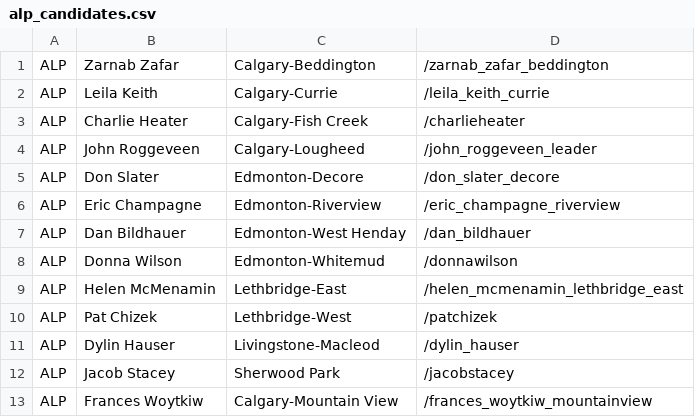
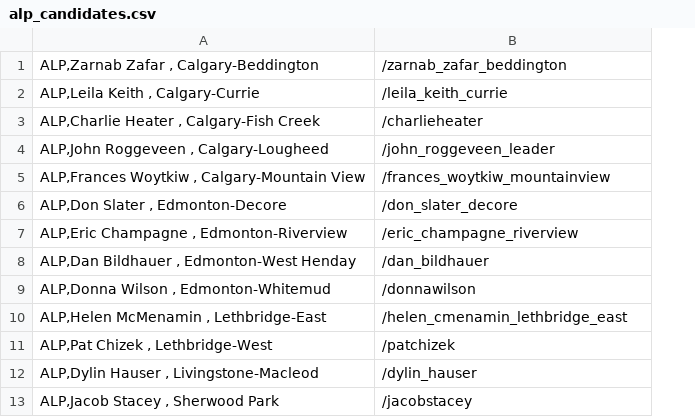
Before and after one commit to mcbeanit/Alberta, a CSV file: alp_candidates.csv, drawn as a sheet; removed rows and columns are numbered as before the commit, all else as after; the diff names each change by its address in the sheet, - before the commit and + after, or states it on an @@ line.

```diff
--- a/alp_candidates.csv
+++ b/alp_candidates.csv
-column A, rows 1-12: all ALP
-column B, rows 1-12: Zarnab Zafar | Leila Keith | Charlie Heater | John Roggeveen | Don Slater | Eric Champagne | Dan Bildhauer | Donna Wilson | Helen McMenamin | Pat Chizek | Dylin Hauser | Jacob Stacey
-column C, rows 1-12: Calgary-Beddington | Calgary-Currie | Calgary-Fish Creek | Calgary-Lougheed | Edmonton-Decore | Edmonton-Riverview | Edmonton-West Henday | Edmonton-Whitemud | Lethbridge-East | Lethbridge-West | Livingstone-Macleod | Sherwood Park
+column A, rows 1-4: ALP,Zarnab Zafar , Calgary-Beddington | ALP,Leila Keith , Calgary-Currie | ALP,Charlie Heater , Calgary-Fish Creek | ALP,John Roggeveen , Calgary-Lougheed; rows 6-13: ALP,Don Slater , Edmonton-Decore | ALP,Eric Champagne , Edmonton-Riverview | ALP,Dan Bildhauer , Edmonton-West Henday | ALP,Donna Wilson , Edmonton-Whitemud | ALP,Helen McMenamin , Lethbridge-East | ALP,Pat Chizek , Lethbridge-West | ALP,Dylin Hauser , Livingstone-Macleod | ALP,Jacob Stacey , Sherwood Park
@@ row 13 moved to row 5: ALP,Frances Woytkiw , Calgary-Mountain V… @@
-B10: /helen_mcmenamin_lethbridge_east
+B10: /helen_cmenamin_lethbridge_east
```
Also changed, not shown: ab_338_ridings.csv, ap_candidates.csv, 9 other files.
